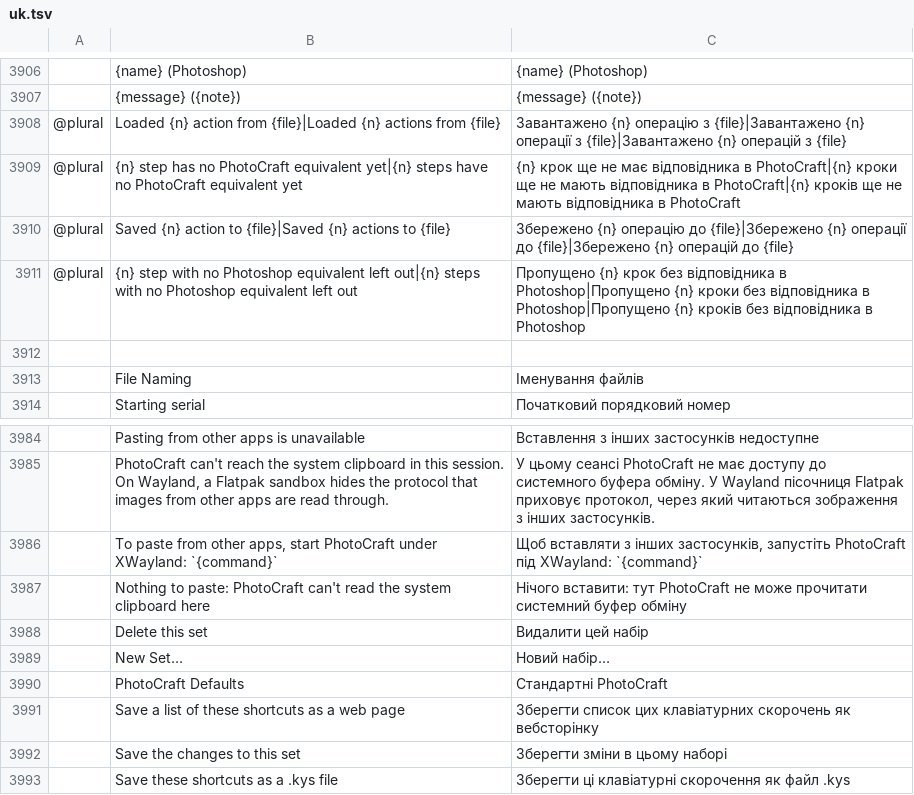
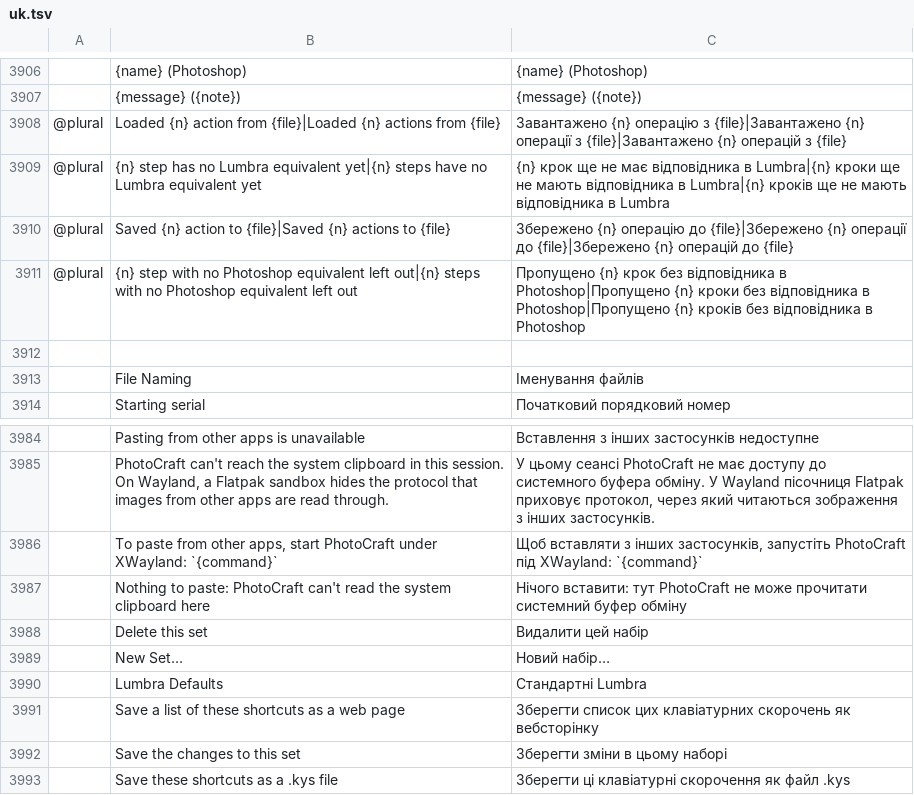
Before and after one commit to tazerty/photocraft, a TSV file: crates/ui-egui/src/i18n/uk.tsv, drawn as a sheet; only a part is shown, gaps mark what is left out; removed rows and columns are numbered as before the commit, all else as after; the diff names each change by its address in the sheet, - before the commit and + after, or states it on an @@ line.

```diff
--- a/crates/ui-egui/src/i18n/uk.tsv
+++ b/crates/ui-egui/src/i18n/uk.tsv
-B3909: …has no PhotoCraft equivalent yet|{n} steps have no PhotoCraft equivalent yet
+B3909: …has no Lumbra equivalent yet|{n} steps have no Lumbra equivalent yet
-C3909: …відповідника в PhotoCraft|{n} кроки ще не мають відповідника в PhotoCraft|{n} кроків ще не мають відповідника в PhotoCraft
+C3909: …відповідника в Lumbra|{n} кроки ще не мають відповідника в Lumbra|{n} кроків ще не мають відповідника в Lumbra
-row 3990:  | PhotoCraft Defaults | Стандартні PhotoCraft
+row 3990:  | Lumbra Defaults | Стандартні Lumbra
```
Also changed, not shown: crates/ui-egui/src/i18n/de.tsv, crates/ui-egui/src/i18n/el.tsv, 20 other files.
